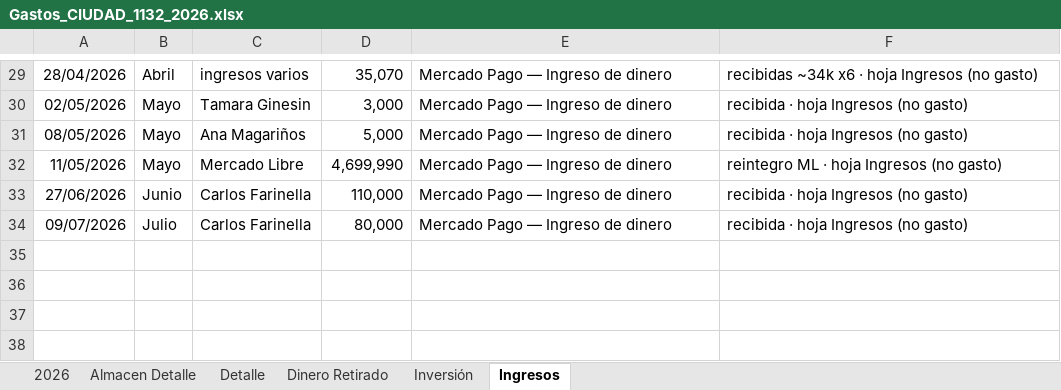
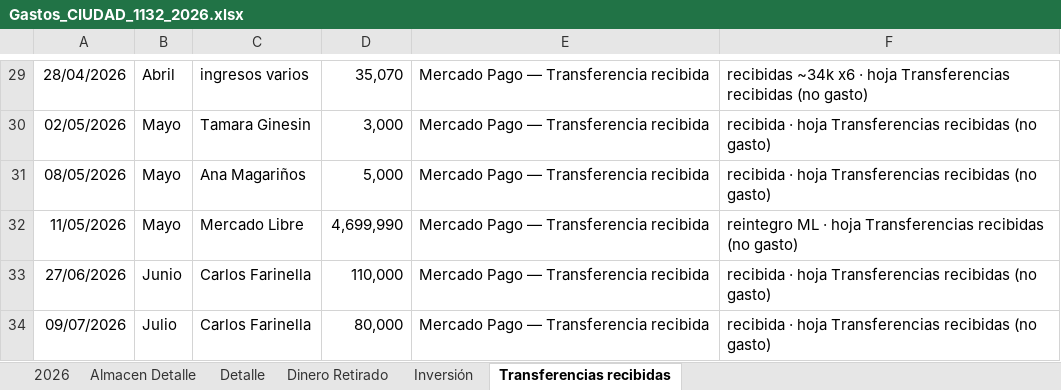
Before and after one commit to solzito148/budget, an Excel workbook: CIUDAD/Gastos_CIUDAD_1132_2026.xlsx, sheet Transferencias recibidas, drawn as a sheet; only a part is shown, gaps mark what is left out; values as stored, in another font and other column widths than the file's, no borders; the diff covers the shown part only; the diff names each change by its address in the sheet, - before the commit and + after, or states it on an @@ line.

```diff
--- a/CIUDAD/Gastos_CIUDAD_1132_2026.xlsx (sheet Transferencias recibidas)
+++ b/CIUDAD/Gastos_CIUDAD_1132_2026.xlsx (sheet Transferencias recibidas)
-sheet tab: Ingresos
+sheet tab: Transferencias recibidas
-E29:E34: Mercado Pago — Ingreso de dinero
+E29:E34: Mercado Pago — Transferencia recibida
-F29: …· hoja Ingresos (no gasto)
+F29: …· hoja Transferencias recibidas (no gasto)
-F30:F31: recibida · hoja Ingresos (no gasto)
+F30:F31: recibida · hoja Transferencias recibidas (no gasto)
-F32: …· hoja Ingresos (no gasto)
+F32: …· hoja Transferencias recibidas (no gasto)
-F33:F34: recibida · hoja Ingresos (no gasto)
+F33:F34: recibida · hoja Transferencias recibidas (no gasto)
```
Also changed, not shown: 31 edited cells elsewhere in this sheet, sheet 2026, 2 other files.
